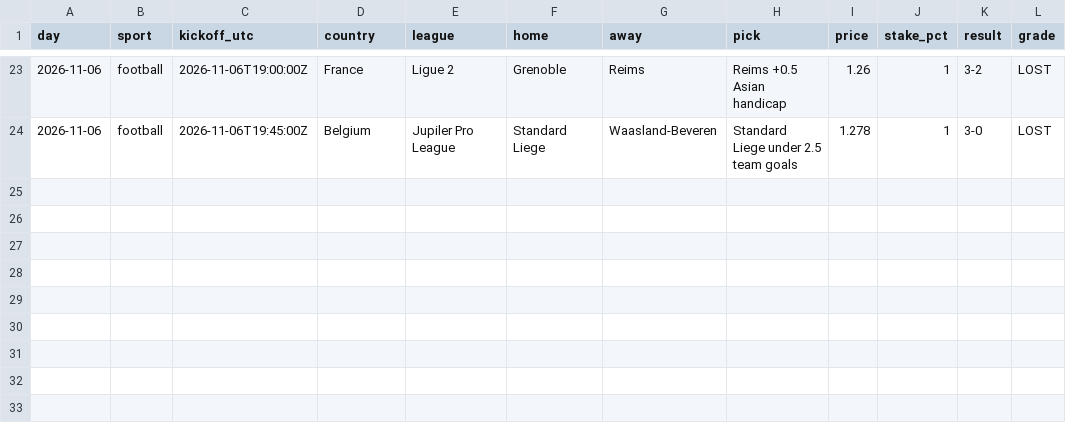
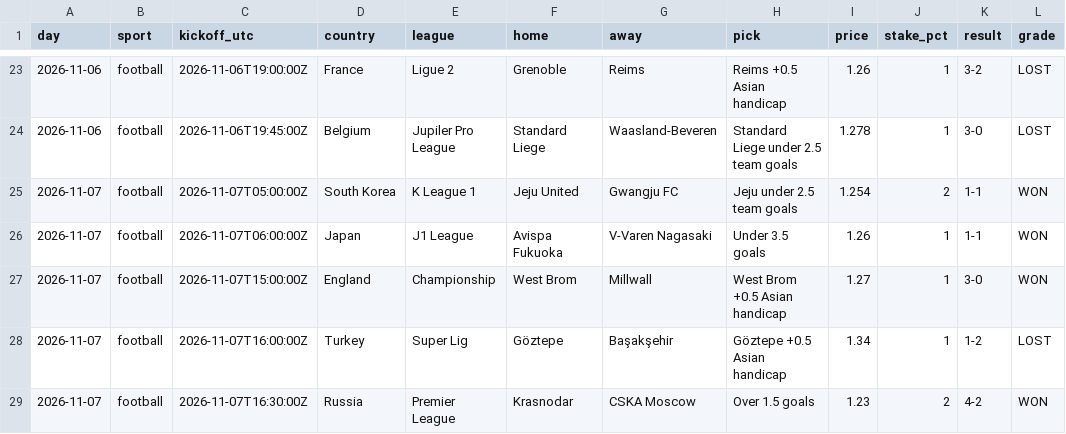
Before and after one commit to st0jka/superior-tips-predictions-dataset, a CSV file: data/vip/2026-11.csv, drawn as a sheet; only a part is shown, gaps mark what is left out.

Commit message:
data: +17 rows (settled through 2026-11-07, before kickoff for 2026-11-14 and 2026-11-15)

```diff
--- a/data/vip/2026-11.csv
+++ b/data/vip/2026-11.csv
@@ -24 +24,6 @@ day,sport,kickoff_utc,country,league,home,away,pick,price,stake_pct,result,grade
 2026-11-06,football,2026-11-06T19:45:00Z,Belgium,Jupiler Pro League,Standard Liege,Waasland-Beveren,Standard Liege under 2.5 team goals,1.278,1,3-0,LOST
+2026-11-07,football,2026-11-07T05:00:00Z,South Korea,K League 1,Jeju United,Gwangju FC,Jeju under 2.5 team goals,1.254,2,1-1,WON
+2026-11-07,football,2026-11-07T06:00:00Z,Japan,J1 League,Avispa Fukuoka,V-Varen Nagasaki,Under 3.5 goals,1.26,1,1-1,WON
+2026-11-07,football,2026-11-07T15:00:00Z,England,Championship,West Brom,Millwall,West Brom +0.5 Asian handicap,1.27,1,3-0,WON
+2026-11-07,football,2026-11-07T16:00:00Z,Turkey,Super Lig,Göztepe,Başakşehir,Göztepe +0.5 Asian handicap,1.34,1,1-2,LOST
+2026-11-07,football,2026-11-07T16:30:00Z,Russia,Premier League,Krasnodar,CSKA Moscow,Over 1.5 goals,1.23,2,4-2,WON
```
Also changed, not shown: data/before-kickoff/daily-accumulator/2026-11.csv, data/before-kickoff/top-picks/2026-11.csv, 2 other files.
